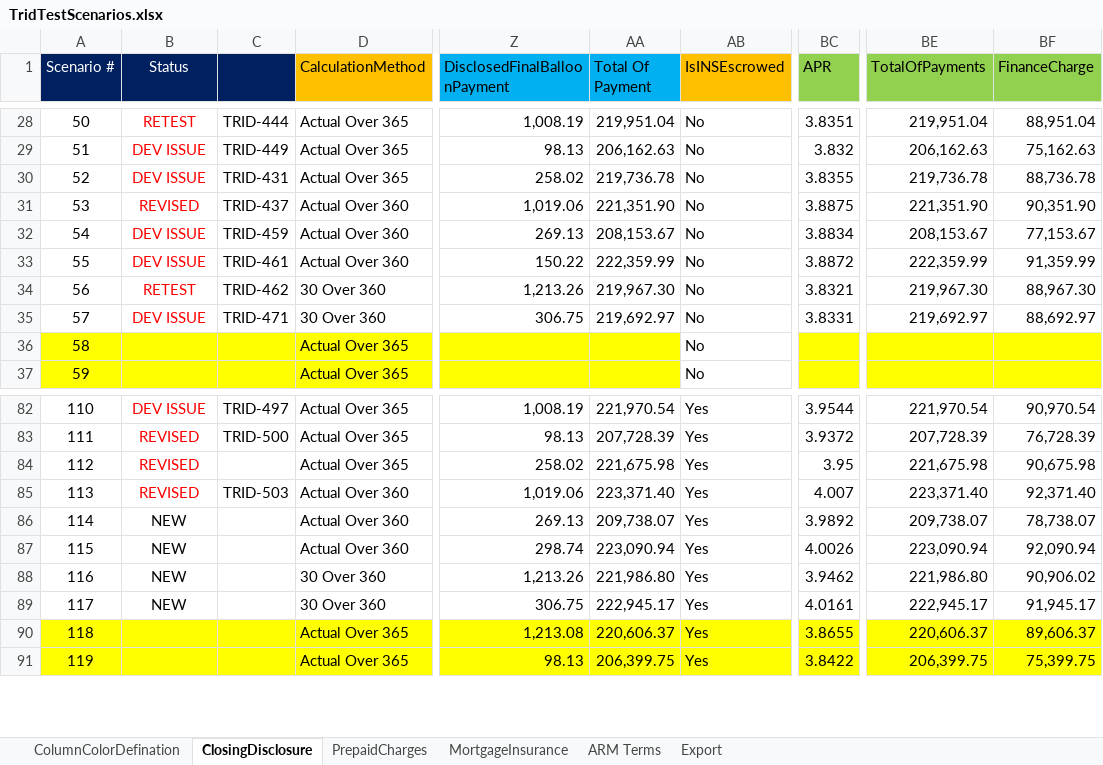
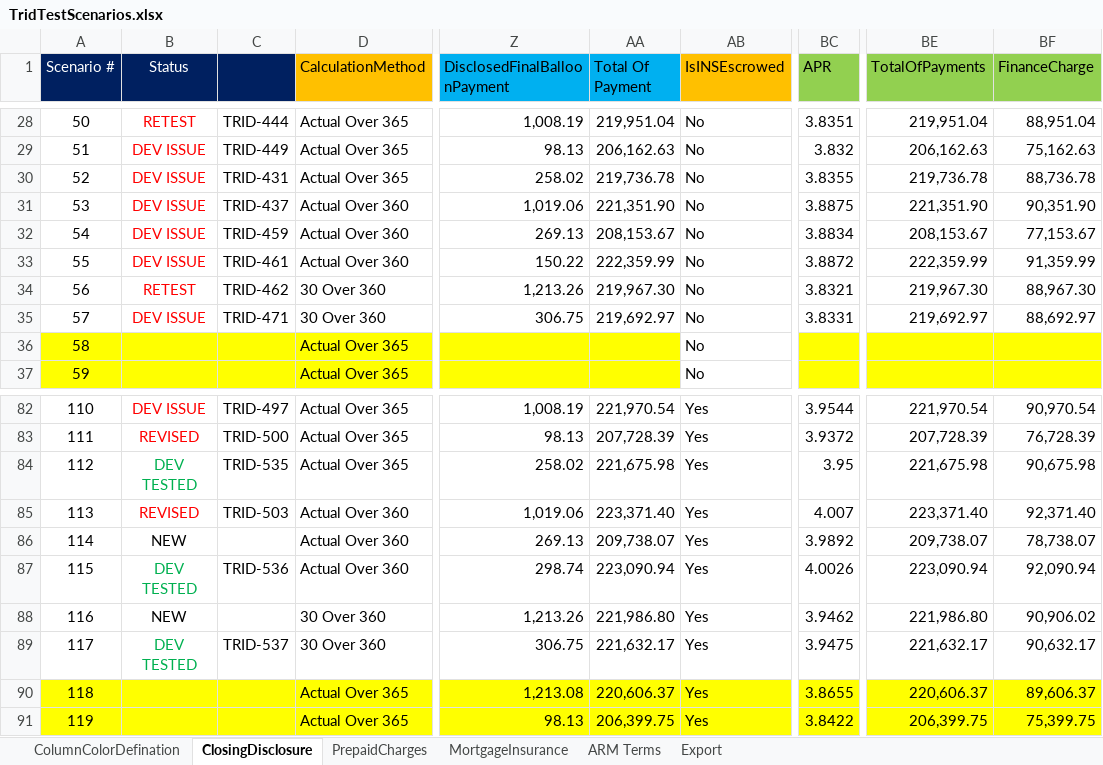
Before and after one commit to sagarsandeep/TRID, an Excel workbook: SpecFramework/FeatureFiles/DataResources/TridTestScenarios.xlsx, sheet ClosingDisclosure, drawn as a sheet; only a part is shown, gaps mark what is left out; values as stored, in another font and other column widths than the file's, no borders; the diff covers the shown part only; the diff names each change by its address in the sheet, - before the commit and + after, or states it on an @@ line.

```diff
--- a/SpecFramework/FeatureFiles/DataResources/TridTestScenarios.xlsx (sheet ClosingDisclosure)
+++ b/SpecFramework/FeatureFiles/DataResources/TridTestScenarios.xlsx (sheet ClosingDisclosure)
-B31 (Status): REVISED
+B31 (Status): DEV ISSUE
-B84 (Status): REVISED
+B84 (Status): DEV TESTED
-B84 text colour: #FF0000
+B84 text colour: #00B050
-C84: (empty)
+C84: TRID-535
-B87 (Status): NEW
+B87 (Status): DEV TESTED
-B87 text colour: black
+B87 text colour: #00B050
-C87: (empty)
+C87: TRID-536
-B89 (Status): NEW
+B89 (Status): DEV TESTED
-B89 text colour: black
+B89 text colour: #00B050
-C89: (empty)
+C89: TRID-537
-AA89 (Total Of Payment): 222,945.17
+AA89 (Total Of Payment): 221,632.17
-BC89 (APR): 4.0161
+BC89 (APR): 3.9475
-BE89 (TotalOfPayments): 222,945.17
+BE89 (TotalOfPayments): 221,632.17
-BF89 (FinanceCharge): 91,945.17
+BF89 (FinanceCharge): 90,632.17
```
Also changed, not shown: 28 edited cells and cell formats elsewhere in this sheet, sheet MortgageInsurance, 4 other files.
